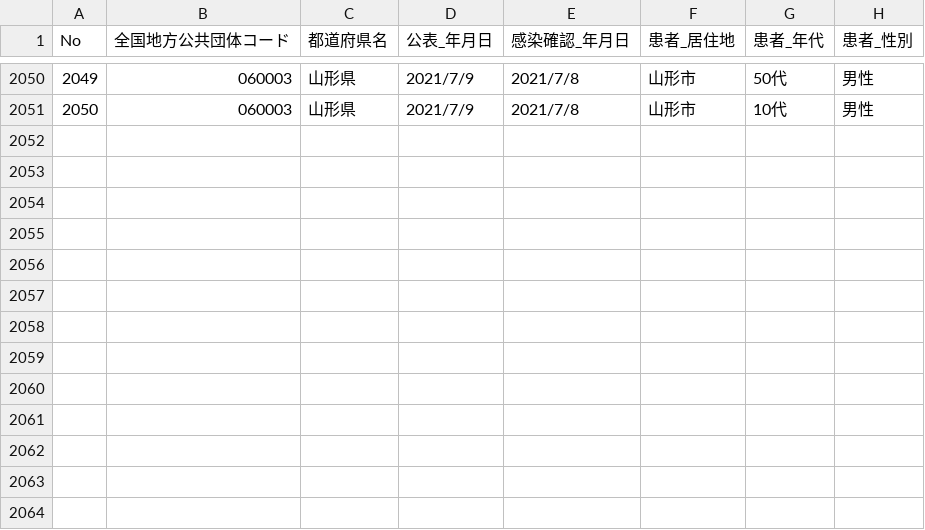
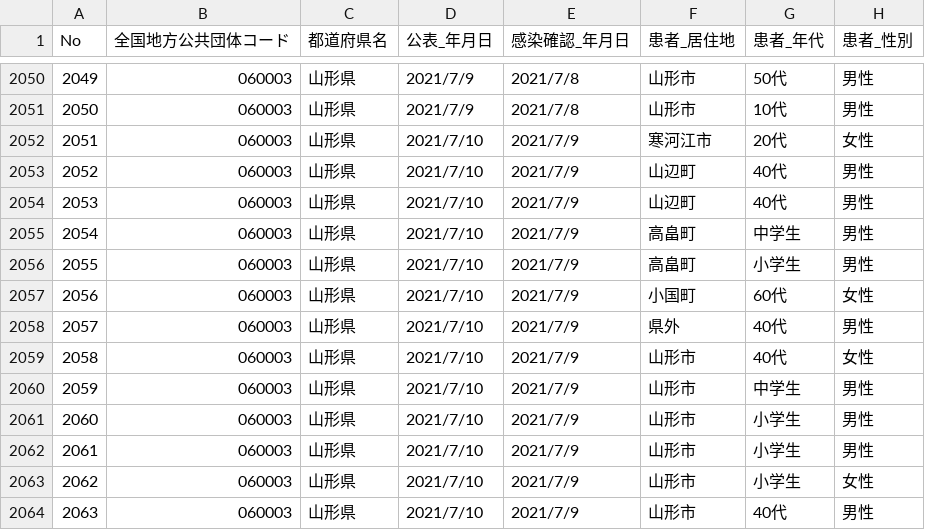
Before and after one commit to satorukadowaki/covid19-yamagata, a CSV file: app/master_data/csv/yamagata_patients.csv, drawn as a sheet; only a part is shown, gaps mark what is left out; the diff names each change by its address in the sheet, - before the commit and + after, or states it on an @@ line.

```diff
--- a/app/master_data/csv/yamagata_patients.csv
+++ b/app/master_data/csv/yamagata_patients.csv
+row 2052: 2051 | 060003 | 山形県 | 2021/7/10 | 2021/7/9 | 寒河江市 | 20代 | 女性
+row 2053: 2052 | 060003 | 山形県 | 2021/7/10 | 2021/7/9 | 山辺町 | 40代 | 男性
+row 2054: 2053 | 060003 | 山形県 | 2021/7/10 | 2021/7/9 | 山辺町 | 40代 | 男性
+row 2055: 2054 | 060003 | 山形県 | 2021/7/10 | 2021/7/9 | 高畠町 | 中学生 | 男性
+row 2056: 2055 | 060003 | 山形県 | 2021/7/10 | 2021/7/9 | 高畠町 | 小学生 | 男性
+row 2057: 2056 | 060003 | 山形県 | 2021/7/10 | 2021/7/9 | 小国町 | 60代 | 女性
+row 2058: 2057 | 060003 | 山形県 | 2021/7/10 | 2021/7/9 | 県外 | 40代 | 男性
+row 2059: 2058 | 060003 | 山形県 | 2021/7/10 | 2021/7/9 | 山形市 | 40代 | 女性
+row 2060: 2059 | 060003 | 山形県 | 2021/7/10 | 2021/7/9 | 山形市 | 中学生 | 男性
+row 2061: 2060 | 060003 | 山形県 | 2021/7/10 | 2021/7/9 | 山形市 | 小学生 | 男性
+row 2062: 2061 | 060003 | 山形県 | 2021/7/10 | 2021/7/9 | 山形市 | 小学生 | 男性
+row 2063: 2062 | 060003 | 山形県 | 2021/7/10 | 2021/7/9 | 山形市 | 小学生 | 女性
+row 2064: 2063 | 060003 | 山形県 | 2021/7/10 | 2021/7/9 | 山形市 | 40代 | 男性
```
Also changed, not shown: 21 other files.
